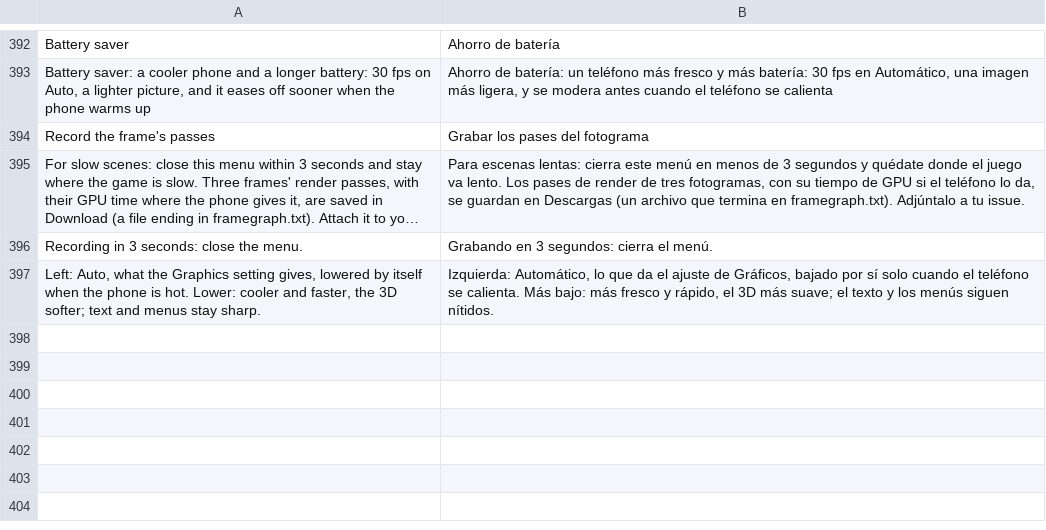
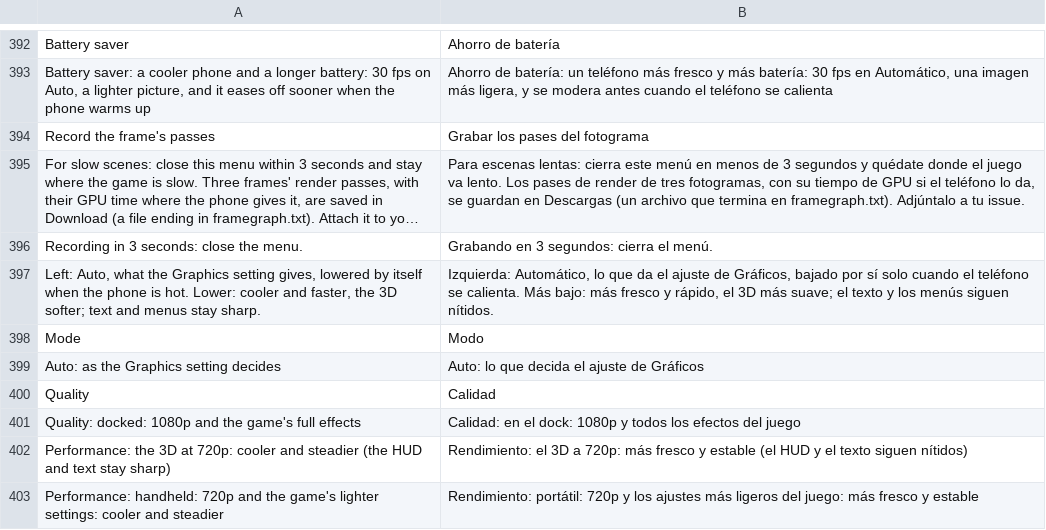
Before and after one commit to drglitchyphd/Galar-Native-Android, a TSV file: dm/android/app/assets/lang/es.tsv, drawn as a sheet; only a part is shown, gaps mark what is left out; long unchanged cells end in ….

```diff
--- a/dm/android/app/assets/lang/es.tsv
+++ b/dm/android/app/assets/lang/es.tsv
@@ -397 +397,7 @@ Recording in 3 seconds: close the menu.	Grabando en 3 segundos: cierra el menú.
 Left: Auto, what the Graphics setting gives, lowered by itself when the phone is hot. Lower: cooler and faster, the 3D softer; text and menus stay sharp.	Izquierda: Automático, lo que da el ajuste de Gráficos, bajado por sí solo cuando el teléfono se calienta. Más bajo: más fresco y rápido, el 3D más suave; el texto y los menús siguen nítidos.
+Mode	Modo
+Auto: as the Graphics setting decides	Auto: lo que decida el ajuste de Gráficos
+Quality	Calidad
+Quality: docked: 1080p and the game's full effects	Calidad: en el dock: 1080p y todos los efectos del juego
+Performance: the 3D at 720p: cooler and steadier (the HUD and text stay sharp)	Rendimiento: el 3D a 720p: más fresco y estable (el HUD y el texto siguen nítidos)
+Performance: handheld: 720p and the game's lighter settings: cooler and steadier	Rendimiento: portátil: 720p y los ajustes más ligeros del juego: más fresco y estable
```
Also changed, not shown: dm/android/app/assets/lang/fr.tsv, dm/android/app/assets/lang/ja.tsv, 3 other files.
